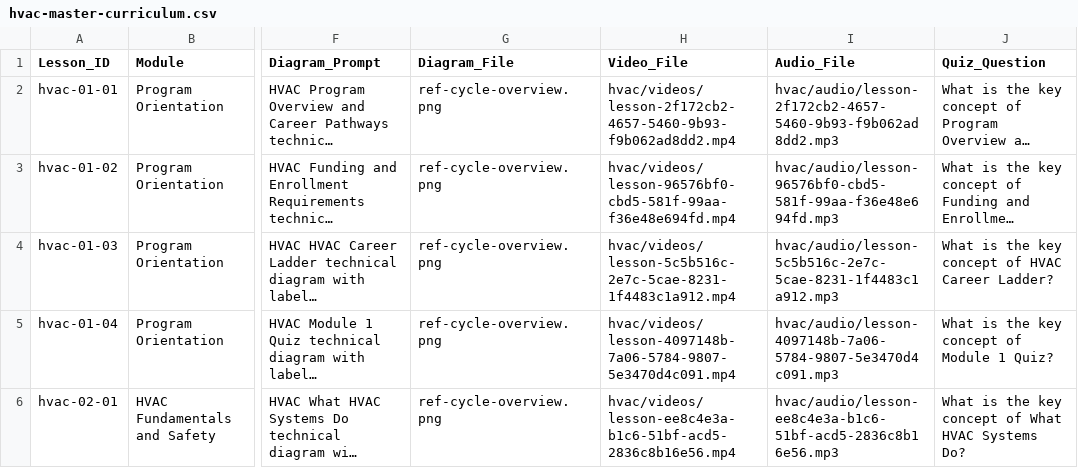
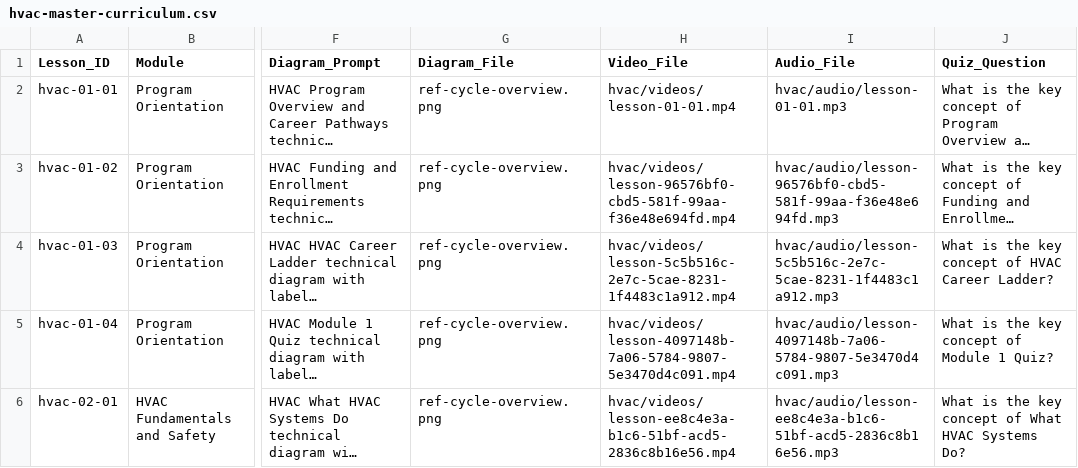
Before and after one commit to elevateforhumanity/fix, a CSV file: data/hvac-master-curriculum.csv, drawn as a sheet; only a part is shown, gaps mark what is left out; long unchanged cells end in …; the diff names each change by its address in the sheet, - before the commit and + after, or states it on an @@ line.

Commit message:
feat: visual-first HVAC lesson page — video hero, quiz block, spec-compliant layout
- Full-width video hero via HvacVideoPlayer (audio fallback, diagram fallback)
- Slim nav: breadcrumb, EPA 608 type badges, duration
- Title + per-module progress bar
- Key concept callout (sky border-l card)
- System diagram full-width when present
- Script split into scannable paragraphs, headers auto-detected and bolded
- EPA 608 callout rendered only when lesson has tags
- HvacQuizBlock: answers hidden until selected, locked after submit, explanations revealed, score shown, retake available
- Prev/Next nav driven by getAllHvacLessons() CSV order — correct by design
- CSV: fix Video_File path for hvac-01-01

Co-authored-by: Ona <no-reply@ona.com>

```diff
--- a/data/hvac-master-curriculum.csv
+++ b/data/hvac-master-curriculum.csv
-H2 (Video_File): hvac/videos/lesson-2f172cb2-4657-5460-9b93-f9b062ad8dd2.mp4
+H2 (Video_File): hvac/videos/lesson-01-01.mp4
-I2 (Audio_File): hvac/audio/lesson-2f172cb2-4657-5460-9b93-f9b062ad8dd2.mp3
+I2 (Audio_File): hvac/audio/lesson-01-01.mp3
```
Also changed, not shown: 3 other files.
